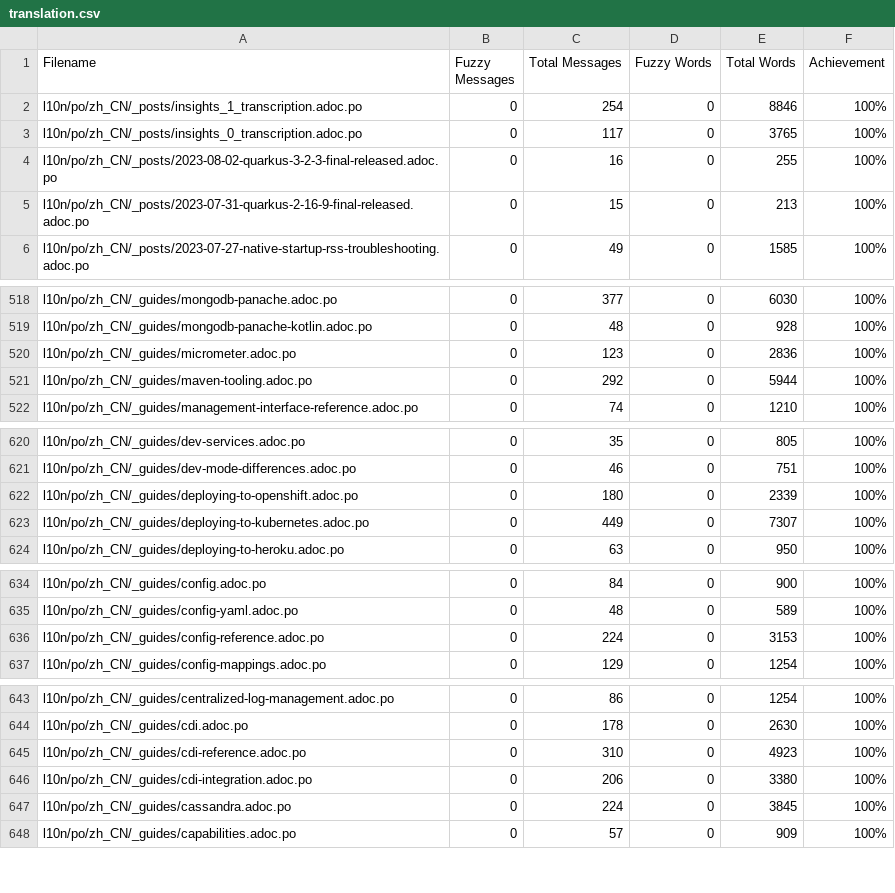
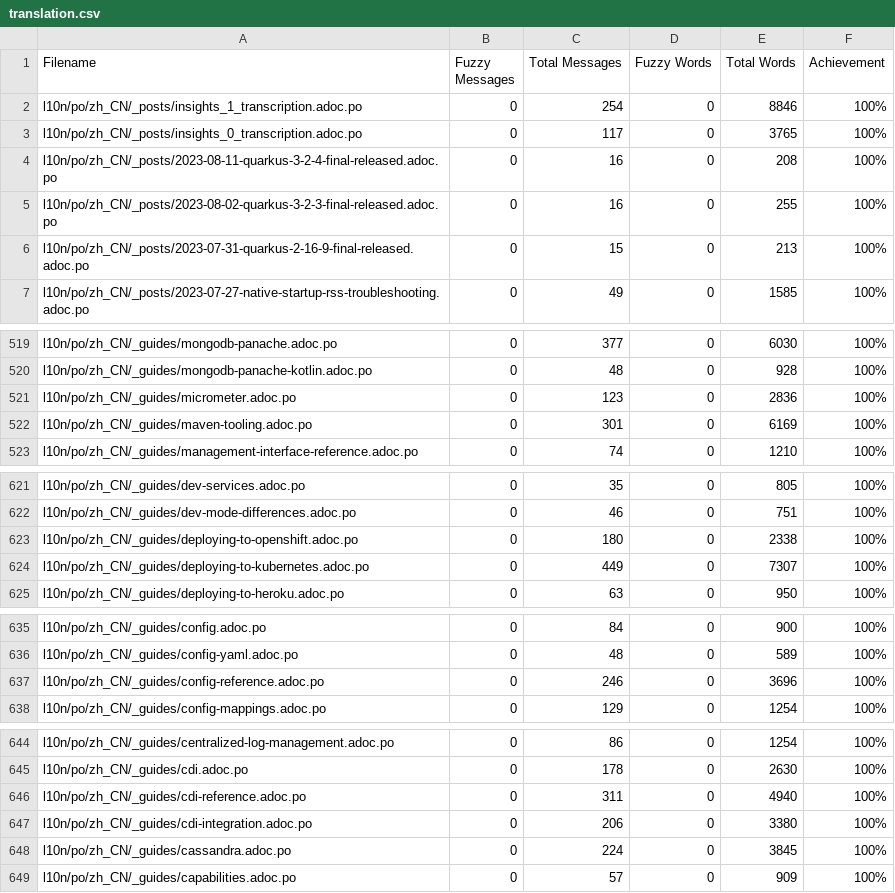
Before and after one commit to giant35/quarkusZH, a CSV file: l10n/stats/translation.csv, drawn as a sheet; only a part is shown, gaps mark what is left out.

Commit message:
Update translation stats

```diff
--- a/l10n/stats/translation.csv
+++ b/l10n/stats/translation.csv
@@ -3,2 +3,3 @@ l10n/po/zh_CN/_posts/insights_1_transcription.adoc.po,0,254,0,8846,100%
 l10n/po/zh_CN/_posts/insights_0_transcription.adoc.po,0,117,0,3765,100%
+l10n/po/zh_CN/_posts/2023-08-11-quarkus-3-2-4-final-released.adoc.po,0,16,0,208,100%
 l10n/po/zh_CN/_posts/2023-08-02-quarkus-3-2-3-final-released.adoc.po,0,16,0,255,100%
@@ -520,3 +521,3 @@ l10n/po/zh_CN/_guides/mongodb-panache-kotlin.adoc.po,0,48,0,928,100%
 l10n/po/zh_CN/_guides/micrometer.adoc.po,0,123,0,2836,100%
-l10n/po/zh_CN/_guides/maven-tooling.adoc.po,0,292,0,5944,100%
+l10n/po/zh_CN/_guides/maven-tooling.adoc.po,0,301,0,6169,100%
 l10n/po/zh_CN/_guides/management-interface-reference.adoc.po,0,74,0,1210,100%
@@ -621,3 +622,3 @@ l10n/po/zh_CN/_guides/dev-services.adoc.po,0,35,0,805,100%
 l10n/po/zh_CN/_guides/dev-mode-differences.adoc.po,0,46,0,751,100%
-l10n/po/zh_CN/_guides/deploying-to-openshift.adoc.po,0,180,0,2339,100%
+l10n/po/zh_CN/_guides/deploying-to-openshift.adoc.po,0,180,0,2338,100%
 l10n/po/zh_CN/_guides/deploying-to-kubernetes.adoc.po,0,449,0,7307,100%
@@ -635,3 +636,3 @@ l10n/po/zh_CN/_guides/config.adoc.po,0,84,0,900,100%
 l10n/po/zh_CN/_guides/config-yaml.adoc.po,0,48,0,589,100%
-l10n/po/zh_CN/_guides/config-reference.adoc.po,0,224,0,3153,100%
+l10n/po/zh_CN/_guides/config-reference.adoc.po,0,246,0,3696,100%
 l10n/po/zh_CN/_guides/config-mappings.adoc.po,0,129,0,1254,100%
@@ -644,3 +645,3 @@ l10n/po/zh_CN/_guides/centralized-log-management.adoc.po,0,86,0,1254,100%
 l10n/po/zh_CN/_guides/cdi.adoc.po,0,178,0,2630,100%
-l10n/po/zh_CN/_guides/cdi-reference.adoc.po,0,310,0,4923,100%
+l10n/po/zh_CN/_guides/cdi-reference.adoc.po,0,311,0,4940,100%
 l10n/po/zh_CN/_guides/cdi-integration.adoc.po,0,206,0,3380,100%
```
